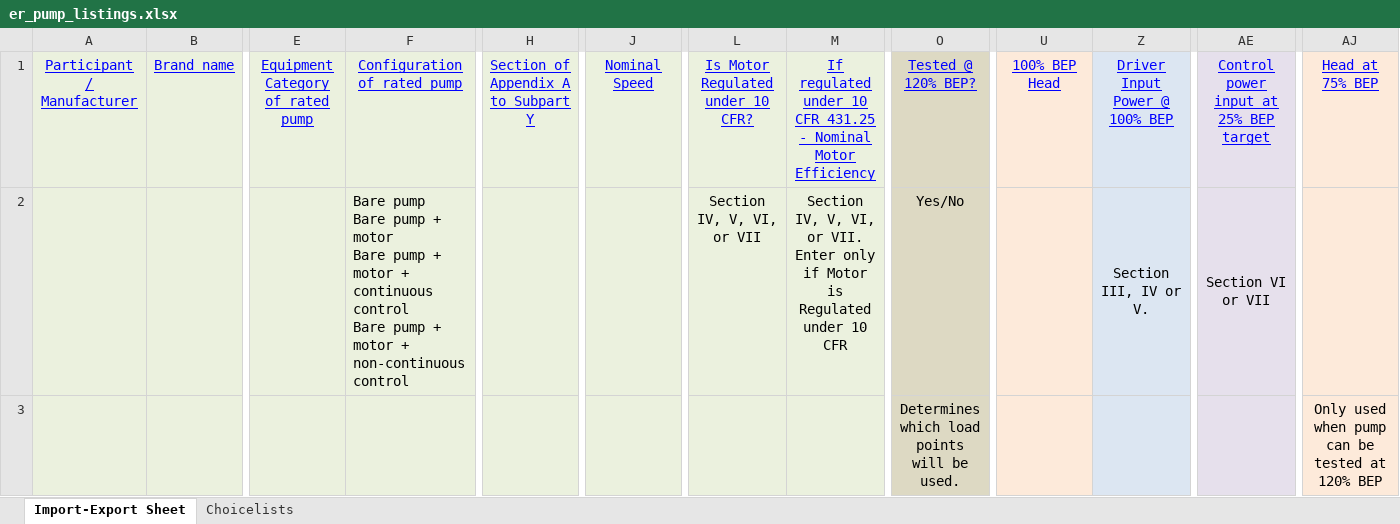
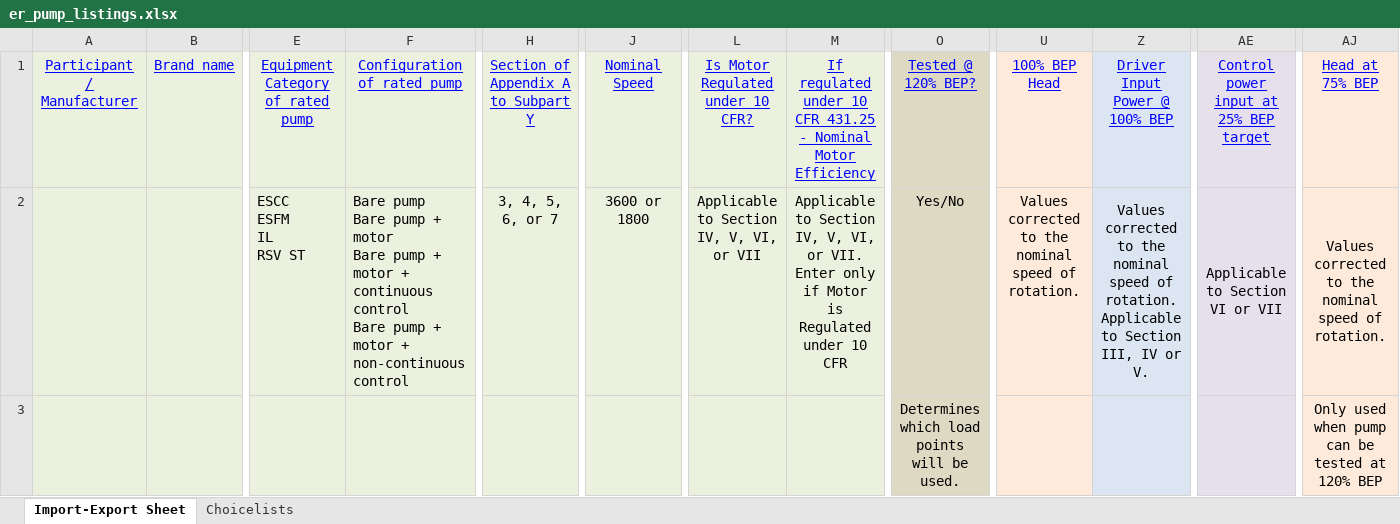
Before and after one commit to edlpumps/hi-er, an Excel workbook: routes/er_pump_listings.xlsx, sheet Import-Export Sheet, drawn as a sheet; only a part is shown, gaps mark what is left out; values as stored, in another font and other column widths than the file's, no borders; removed rows and columns are numbered as before the commit, all else as after; rows hold the shown columns only; ↵ is a line break in a cell; the diff names each change by its address in the sheet, - before the commit and + after, or states it on an @@ line.

Commit message:
pete's template changes

```diff
--- a/routes/er_pump_listings.xlsx (sheet Import-Export Sheet)
+++ b/routes/er_pump_listings.xlsx (sheet Import-Export Sheet)
-row 2:  |  |  | Bare pump ↵ Bare pump + motor ↵ Bare pump + motor + continuous control ↵ Bare pump + motor + non-continuous control |  |  | Section IV, V, VI, or VII | Section IV, V, VI, or VII. Enter only if Motor is Regulated under 10 CFR | Yes/No |  | Section III, IV or V. | Section VI or VII
+row 2:  |  | ESCC ↵ ESFM ↵ IL ↵ RSV ST | Bare pump ↵ Bare pump + motor ↵ Bare pump + motor + continuous control ↵ Bare pump + motor + non-continuous control | 3, 4, 5, 6, or 7 | 3600 or 1800 | Applicable to Section IV, V, VI, or VII | Applicable to Section IV, V, VI, or VII. Enter only if Motor is Regulated under 10 CFR | Yes/No | Values corrected to the nominal speed of rotation. | Values corrected to the nominal speed of rotation. Applicable to Section III, IV or V. | Applicable to Section VI or VII | Values corrected to the nominal speed of rotation.
```
